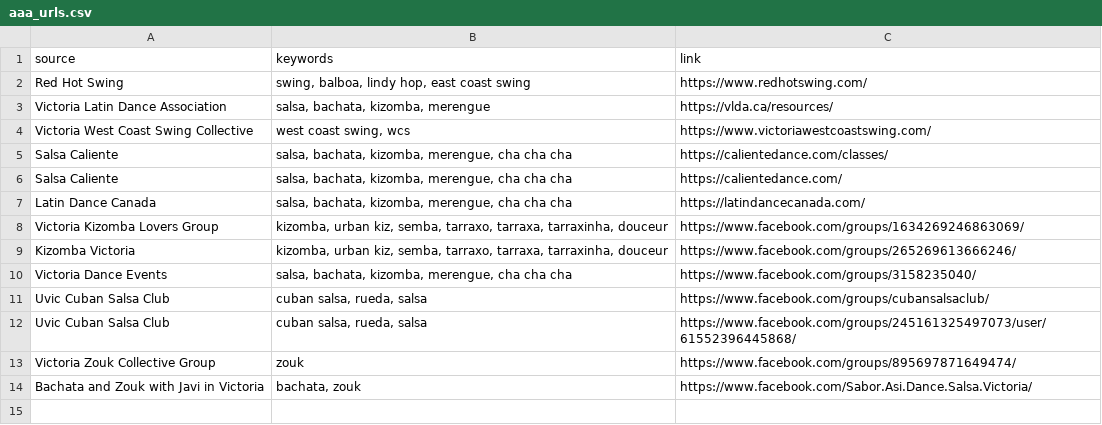
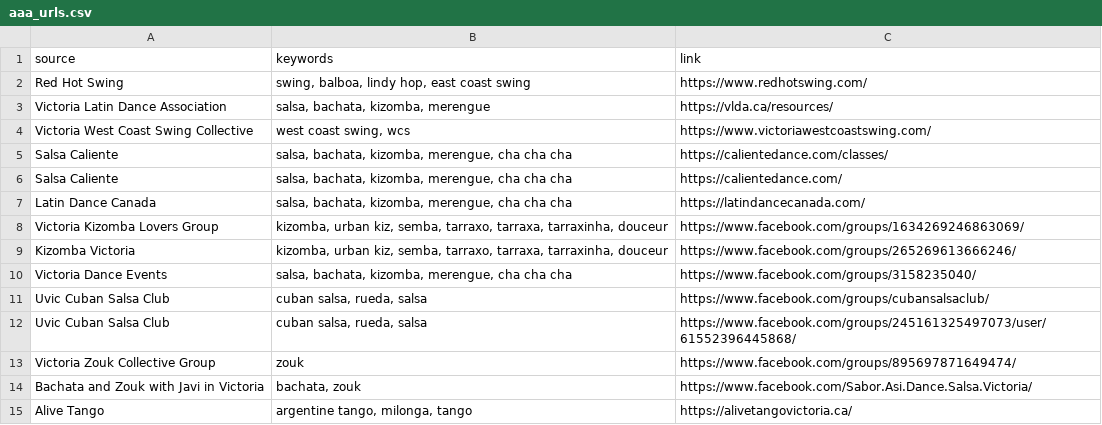
Before and after one commit to LindsayMoir/social_dance_app, a CSV file: data/urls/aaa_urls.csv, drawn as a sheet; the diff names each change by its address in the sheet, - before the commit and + after, or states it on an @@ line.

Commit message:
Rolled back to the previous working versioni and added some complexity to the sql_prompt that would deal with a dance_style that has multiple words (e.g. argentine tango).

```diff
--- a/data/urls/aaa_urls.csv
+++ b/data/urls/aaa_urls.csv
+row 15: Alive Tango | argentine tango, milonga, tango | https://alivetangovictoria.ca/
```
Also changed, not shown: data/other/keywords.csv, 1 other file.
